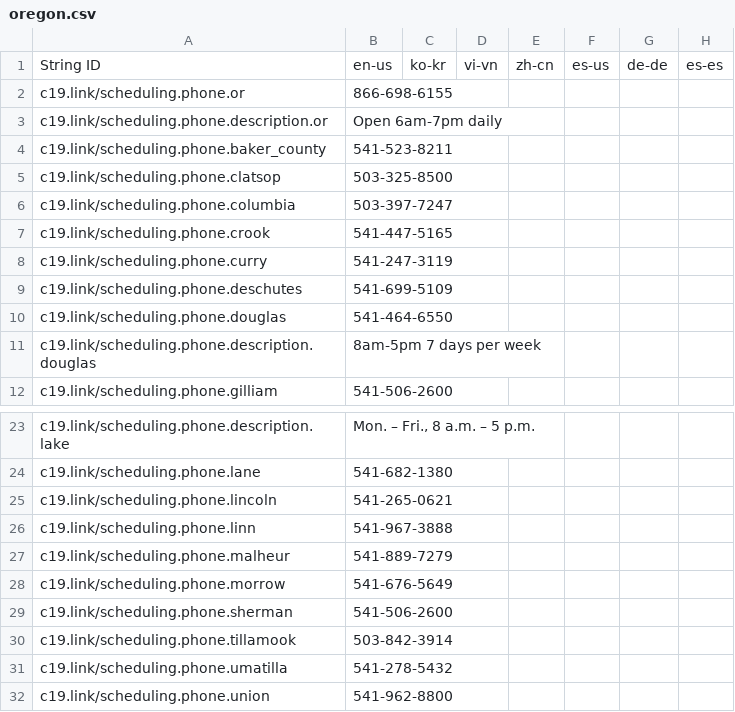
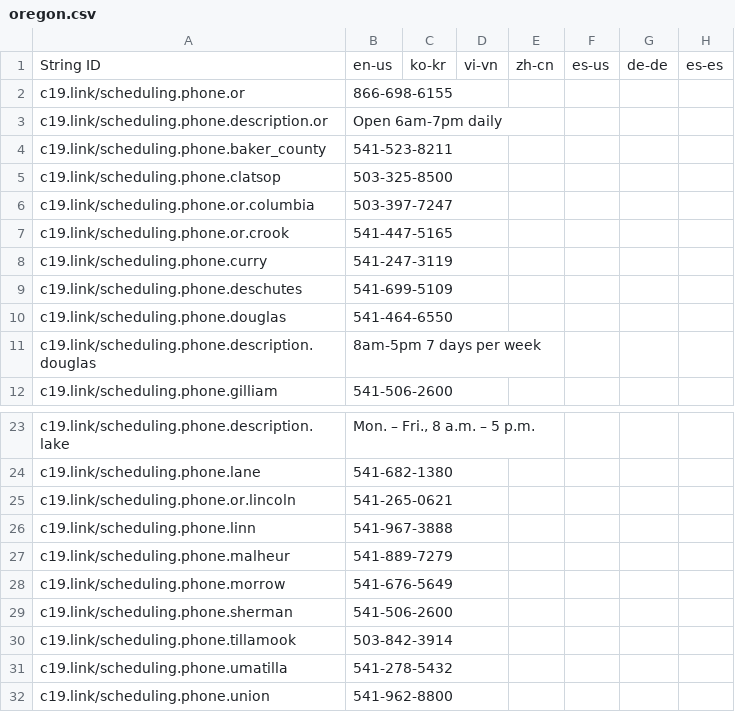
Before and after one commit to microsoft/covid-vaccine-bot, a CSV file: packages/plans/data/policies/oregon/oregon.csv, drawn as a sheet; only a part is shown, gaps mark what is left out; the diff names each change by its address in the sheet, - before the commit and + after, or states it on an @@ line.

```diff
--- a/packages/plans/data/policies/oregon/oregon.csv
+++ b/packages/plans/data/policies/oregon/oregon.csv
-A6: c19.link/scheduling.phone.columbia
+A6: c19.link/scheduling.phone.or.columbia
-A7: c19.link/scheduling.phone.crook
+A7: c19.link/scheduling.phone.or.crook
-A25: c19.link/scheduling.phone.lincoln
+A25: c19.link/scheduling.phone.or.lincoln
```
Also changed, not shown: packages/plans/data/policies/idaho/idaho.csv, packages/plans/data/policies/nevada/nevada.csv, 19 other files.
